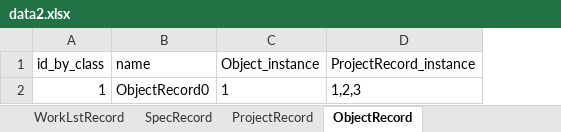
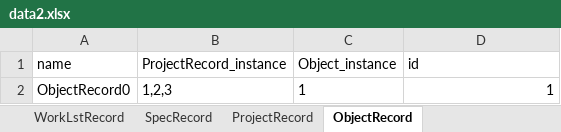
Before and after one commit to pushking812/accounting, an Excel workbook: data/data2.xlsx, sheet ObjectRecord, drawn as a sheet; values as stored, in another font and other column widths than the file's, no borders; removed rows and columns are numbered as before the commit, all else as after; the diff names each change by its address in the sheet, - before the commit and + after, or states it on an @@ line.

```diff
--- a/data/data2.xlsx (sheet ObjectRecord)
+++ b/data/data2.xlsx (sheet ObjectRecord)
-column A (id_by_class), row 2: 1
+column B (ProjectRecord_instance), row 2: 1,2,3
-D1: ProjectRecord_instance
+D1: id
-D2 (id): 1,2,3
+D2 (id): 1
```
Also changed, not shown: sheet CatRecord, sheet Equipment, sheet WorkLst, sheet CableLst, sheet SpecLst, sheet CableJnlRecord, 8 more sheets, 13 other files.
